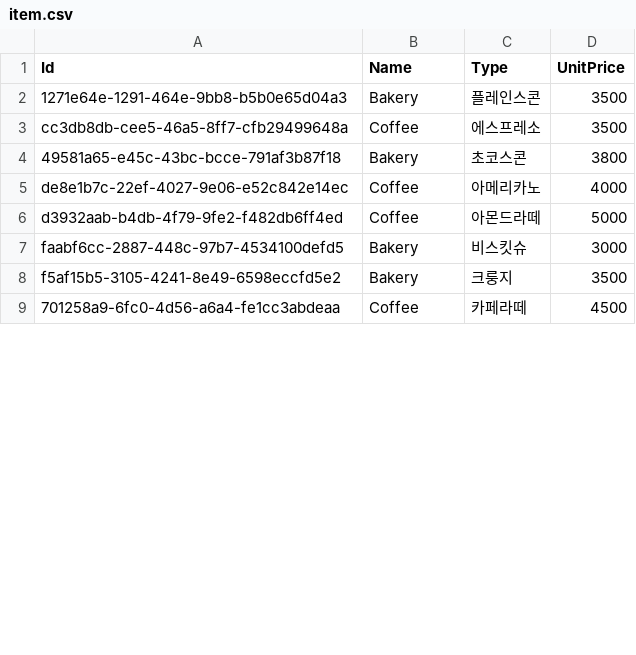
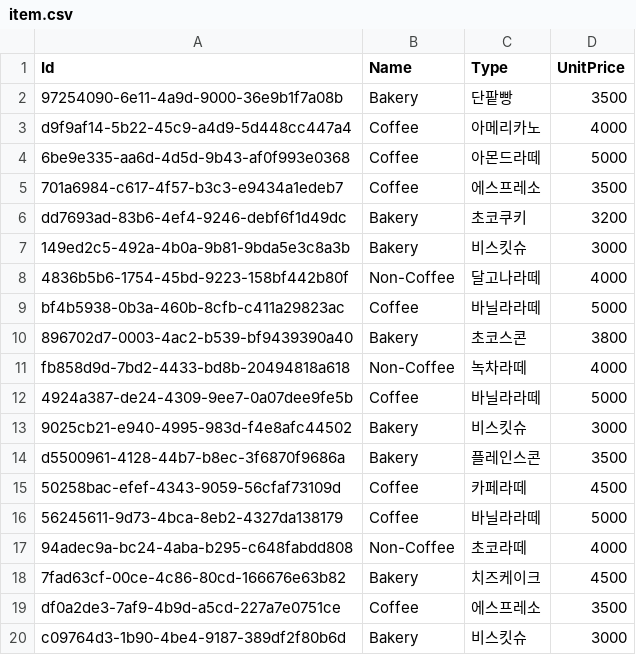
Before and after one commit to Baristacus/SeSac.Python, a CSV file: 02.PYTHON/10.Project/RandomDataGenerator/item.csv, drawn as a sheet; only a part is shown; the diff covers the shown part only.

```diff
--- a/02.PYTHON/10.Project/RandomDataGenerator/item.csv
+++ b/02.PYTHON/10.Project/RandomDataGenerator/item.csv
@@ -1,9 +1,20 @@
 Id,Name,Type,UnitPrice
-1271e64e-1291-464e-9bb8-b5b0e65d04a3,Bakery,플레인스콘,3500
-cc3db8db-cee5-46a5-8ff7-cfb29499648a,Coffee,에스프레소,3500
-49581a65-e45c-43bc-bcce-791af3b87f18,Bakery,초코스콘,3800
-de8e1b7c-22ef-4027-9e06-e52c842e14ec,Coffee,아메리카노,4000
-d3932aab-b4db-4f79-9fe2-f482db6ff4ed,Coffee,아몬드라떼,5000
-faabf6cc-2887-448c-97b7-4534100defd5,Bakery,비스킷슈,3000
-f5af15b5-3105-4241-8e49-6598eccfd5e2,Bakery,크룽지,3500
-701258a9-6fc0-4d56-a6a4-fe1cc3abdeaa,Coffee,카페라떼,4500
+97254090-6e11-4a9d-9000-36e9b1f7a08b,Bakery,단팥빵,3500
+d9f9af14-5b22-45c9-a4d9-5d448cc447a4,Coffee,아메리카노,4000
+6be9e335-aa6d-4d5d-9b43-af0f993e0368,Coffee,아몬드라떼,5000
+701a6984-c617-4f57-b3c3-e9434a1edeb7,Coffee,에스프레소,3500
+dd7693ad-83b6-4ef4-9246-debf6f1d49dc,Bakery,초코쿠키,3200
+149ed2c5-492a-4b0a-9b81-9bda5e3c8a3b,Bakery,비스킷슈,3000
+4836b5b6-1754-45bd-9223-158bf442b80f,Non-Coffee,달고나라떼,4000
+bf4b5938-0b3a-460b-8cfb-c411a29823ac,Coffee,바닐라라떼,5000
+896702d7-0003-4ac2-b539-bf9439390a40,Bakery,초코스콘,3800
+fb858d9d-7bd2-4433-bd8b-20494818a618,Non-Coffee,녹차라떼,4000
+4924a387-de24-4309-9ee7-0a07dee9fe5b,Coffee,바닐라라떼,5000
+9025cb21-e940-4995-983d-f4e8afc44502,Bakery,비스킷슈,3000
+d5500961-4128-44b7-b8ec-3f6870f9686a,Bakery,플레인스콘,3500
+50258bac-efef-4343-9059-56cfaf73109d,Coffee,카페라떼,4500
+56245611-9d73-4bca-8eb2-4327da138179,Coffee,바닐라라떼,5000
+94adec9a-bc24-4aba-b295-c648fabdd808,Non-Coffee,초코라떼,4000
+7fad63cf-00ce-4c86-80cd-166676e63b82,Bakery,치즈케이크,4500
+df0a2de3-7af9-4b9d-a5cd-227a7e0751ce,Coffee,에스프레소,3500
+c09764d3-1b90-4be4-9187-389df2f80b6d,Bakery,비스킷슈,3000
```
Also changed, not shown: 10 added rows, 1 removed row and 1 edited cell elsewhere in this file, 02.PYTHON/10.Project/RandomDataGenerator/order.csv, 02.PYTHON/10.Project/RandomDataGenerator/orderitem.csv, 8 other files.
